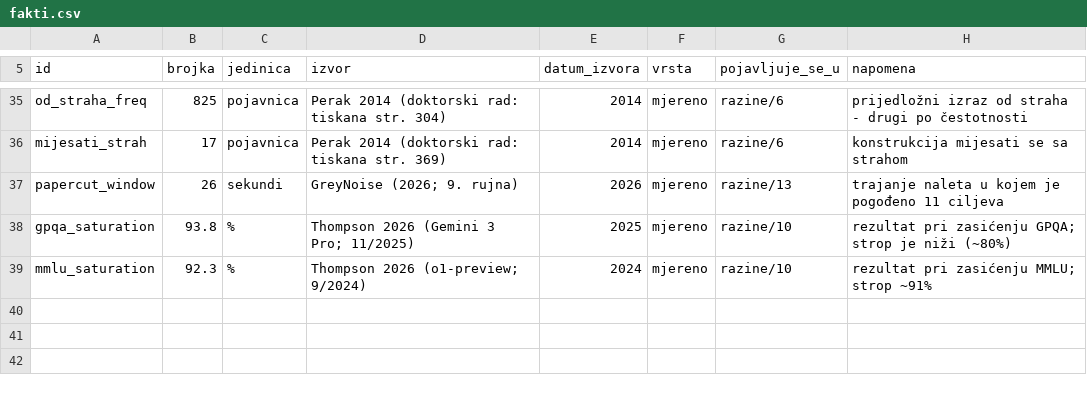
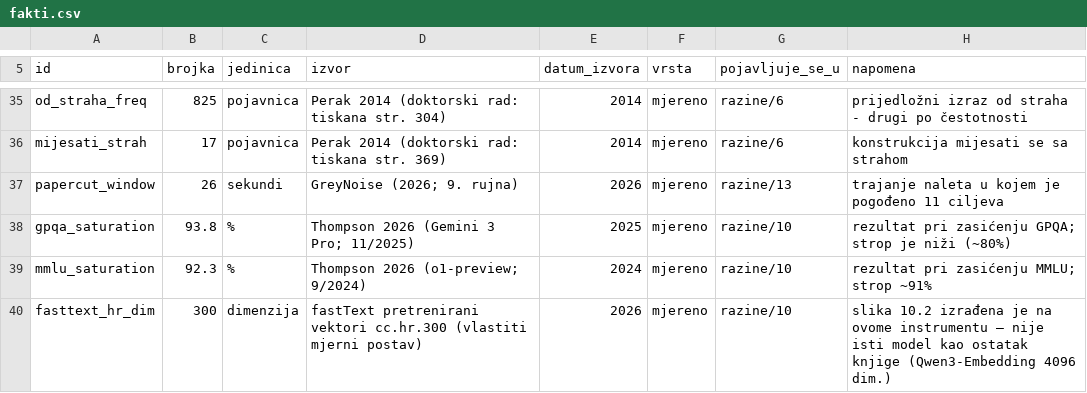
Before and after one commit to bperak/OntologijaKomunikacijeUDobaAI, a CSV file: data/fakti.csv, drawn as a sheet; only a part is shown, gaps mark what is left out; the diff names each change by its address in the sheet, - before the commit and + after, or states it on an @@ line.

Commit message:
Knjiga dobila uvod i zakljucak + ispravak zastarjelih biljeski u pogl. 16
UVOD (rukopis/uvod.md, novo)
- teza uvoda, tri tvrdnje knjige, zasto ljestvica a ne popis, dvije razlike koje se drze
  (entitet=gdje / agent=sto radi; slaba emergencija), anatomija sedam blokova, pet stupnjeva
  citanja, dvije vrste pogreske (brojka bez vrste, citat bez izvora), mreza triju knjiga,
  sto knjiga ne tvrdi, kako bismo znali da grijesimo (tri knjizna testa), kako je rukopis nacinen

ZAKLJUCAK (rukopis/zakljucak.md, novo)
- zasto zakljucak nije zbroj sazetaka; put knjige u cetiri koraka; STANJE DOKAZA po trima
  tvrdnjama (na cemu stoji, koliko je podloga jaka, sto ostaje neprovjereno — treca tvrdnja je
  izricito oznacena kao slabija, jer je vecim dijelom nalaz o odsutnosti); nalazi o odsutnosti i
  kako ih citati (datum i opseg pretrage); 22 otvorene oznake; sto bi knjigu oborilo;
  knjiga kao nastavno sredstvo; mreza triju knjiga i sto slijedi

ISPRAVAK-011 (docs/ISPRAVKE.md + rukopis/poglavlje-16.md)
- pogl. 16 je o sebi tvrdilo netocno: da pogl. 9 nema odjeljak "Kako bismo znali da grijesimo"
  (ima ga) i da u rukopisu nema pogl. 4 i 15 (oba postoje). Tvrdnje nisu obrisane nego
  prepisane kao rijecene stavke s datumom

ALATI
- check_lit.py sada provjerava i dijelove rukopisa bez popisa literature (uvod, zakljucak,
  predgovor, studija slucaja) u smjeru citat -> baza: 418 jedinica / 768 citata, svi pokriveni
- data/fakti.csv +fasttext_hr_dim (300 dimenzija, fastText cc.hr.300, slika 10.2) — na to je
  upozorio check_fakti --strict; sada 35 zapisa (24 mjereno, 9 procjena, 2 izvedeno)

STANJE: 89.617 rijeci; check_lit / check_cisto / check_links / check_fakti --strict svi ✔

```diff
--- a/data/fakti.csv
+++ b/data/fakti.csv
+row 40: fasttext_hr_dim | 300 | dimenzija | fastText pretrenirani vektori cc.hr.300 (vlastiti mjerni postav) | 2026 | mjereno | razine/10 | slika 10.2 izrađena je na ovome instrumentu — nije isti model kao ostatak knjige (Qwen3-Embedding 4096 dim.)
```
Also changed, not shown: 8 other files.
